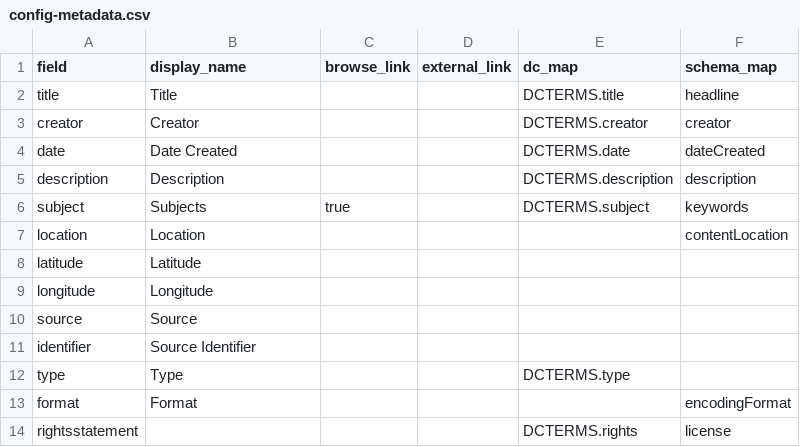
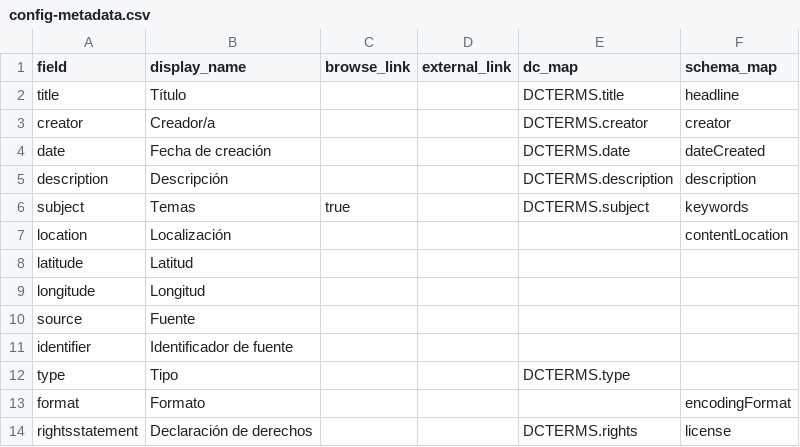
Before and after one commit to gabrielcalarco/pruebacbcsv, a CSV file: _data/config-metadata.csv, drawn as a sheet.

```diff
--- a/_data/config-metadata.csv
+++ b/_data/config-metadata.csv
@@ -1,14 +1,14 @@
 field,display_name,browse_link,external_link,dc_map,schema_map
-title,Title,,,DCTERMS.title,headline
-creator,Creator,,,DCTERMS.creator,creator
-date,Date Created,,,DCTERMS.date,dateCreated
-description,Description,,,DCTERMS.description,description
-subject,Subjects,true,,DCTERMS.subject,keywords
-location,Location,,,,contentLocation
-latitude,Latitude,,,,
-longitude,Longitude,,,,
-source,Source,,,,
-identifier,Source Identifier,,,,
-type,Type,,,DCTERMS.type,
-format,Format,,,,encodingFormat
-rightsstatement,,,,DCTERMS.rights,license
+title,Título,,,DCTERMS.title,headline
+creator,Creador/a,,,DCTERMS.creator,creator
+date,Fecha de creación,,,DCTERMS.date,dateCreated
+description,Descripción,,,DCTERMS.description,description
+subject,Temas,true,,DCTERMS.subject,keywords
+location,Localización,,,,contentLocation
+latitude,Latitud,,,,
+longitude,Longitud,,,,
+source,Fuente,,,,
+identifier,Identificador de fuente,,,,
+type,Tipo,,,DCTERMS.type,
+format,Formato,,,,encodingFormat
+rightsstatement,Declaración de derechos,,,DCTERMS.rights,license
```
Also changed, not shown: 18 other files.
